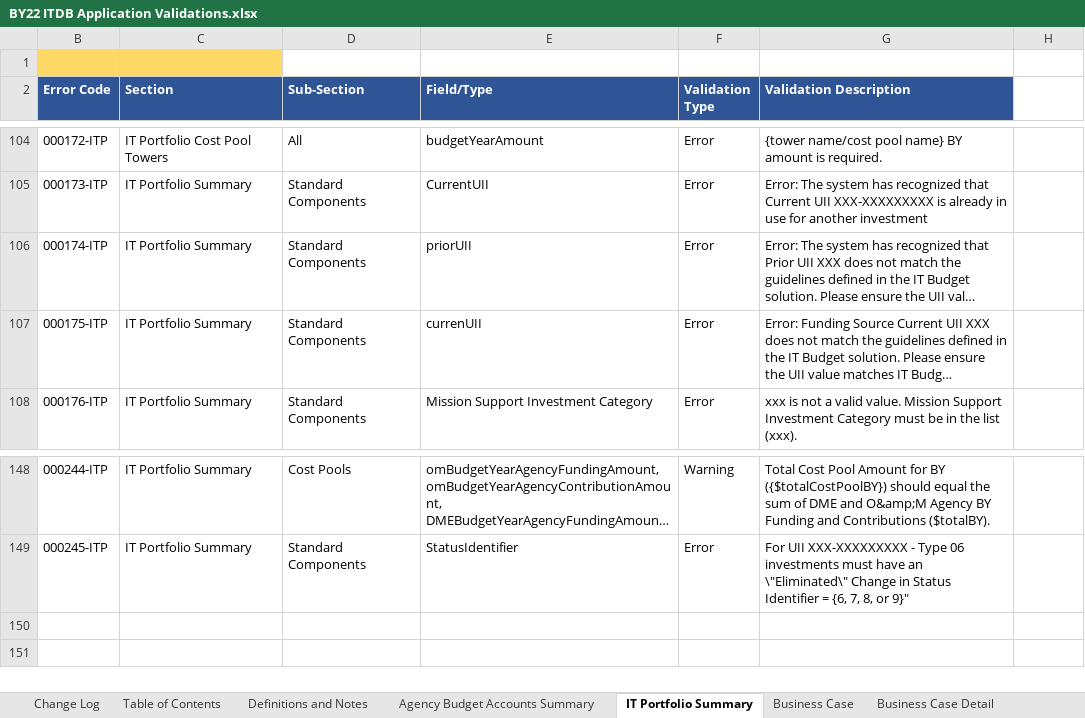
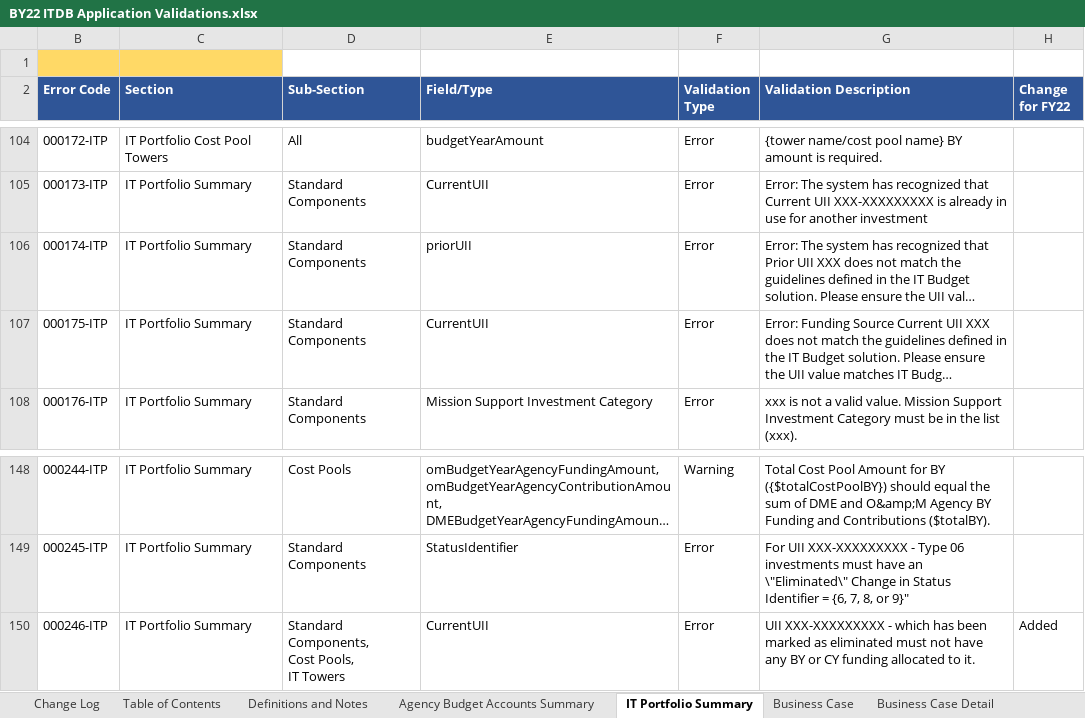
Before and after one commit to GSA/ITDB-schema, an Excel workbook: docs-2022/BY22 ITDB Application Validations.xlsx, sheet IT Portfolio Summary, drawn as a sheet; only a part is shown, gaps mark what is left out; long unchanged cells end in …; values as stored, in another font and other column widths than the file's, no borders; conditional formats not drawn; ↵ is a line break in a cell; the diff names each change by its address in the sheet, - before the commit and + after, or states it on an @@ line.

```diff
--- a/docs-2022/BY22 ITDB Application Validations.xlsx (sheet IT Portfolio Summary)
+++ b/docs-2022/BY22 ITDB Application Validations.xlsx (sheet IT Portfolio Summary)
-H2: (empty)
+H2: Change for FY22
-H2 fill: none
+H2 fill: #2F5597
-E107 (Field/Type): currenUII
+E107 (Field/Type): CurrentUII
+row 150: 000246-ITP | IT Portfolio Summary | Standard Components, ↵ Cost Pools, ↵ IT Towers | CurrentUII | Error | UII XXX-XXXXXXXXX - which has been marked as eliminated must not have any BY or CY funding allocated to it. | Added
```
Also changed, not shown: sheet Standard Investment Reports, sheet Submission Confirmation, sheet Contracts Report, sheet Change Log, sheet Business Case Detail.
